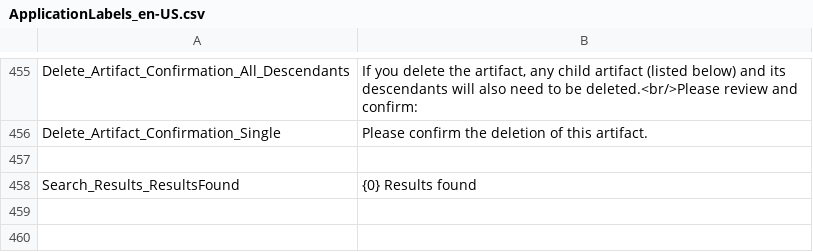
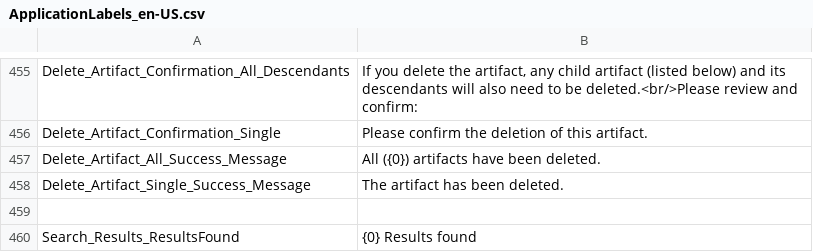
Before and after one commit to ogolikhin/blueprint, a CSV file: svc/db/AdminStorage/Data/ApplicationLabels_en-US.csv, drawn as a sheet; only a part is shown, gaps mark what is left out; the diff names each change by its address in the sheet, - before the commit and + after, or states it on an @@ line.

```diff
--- a/svc/db/AdminStorage/Data/ApplicationLabels_en-US.csv
+++ b/svc/db/AdminStorage/Data/ApplicationLabels_en-US.csv
+row 457: Delete_Artifact_All_Success_Message | All ({0}) artifacts have been deleted.
+row 458: Delete_Artifact_Single_Success_Message | The artifact has been deleted.
```
Also changed, not shown: 4 other files.
